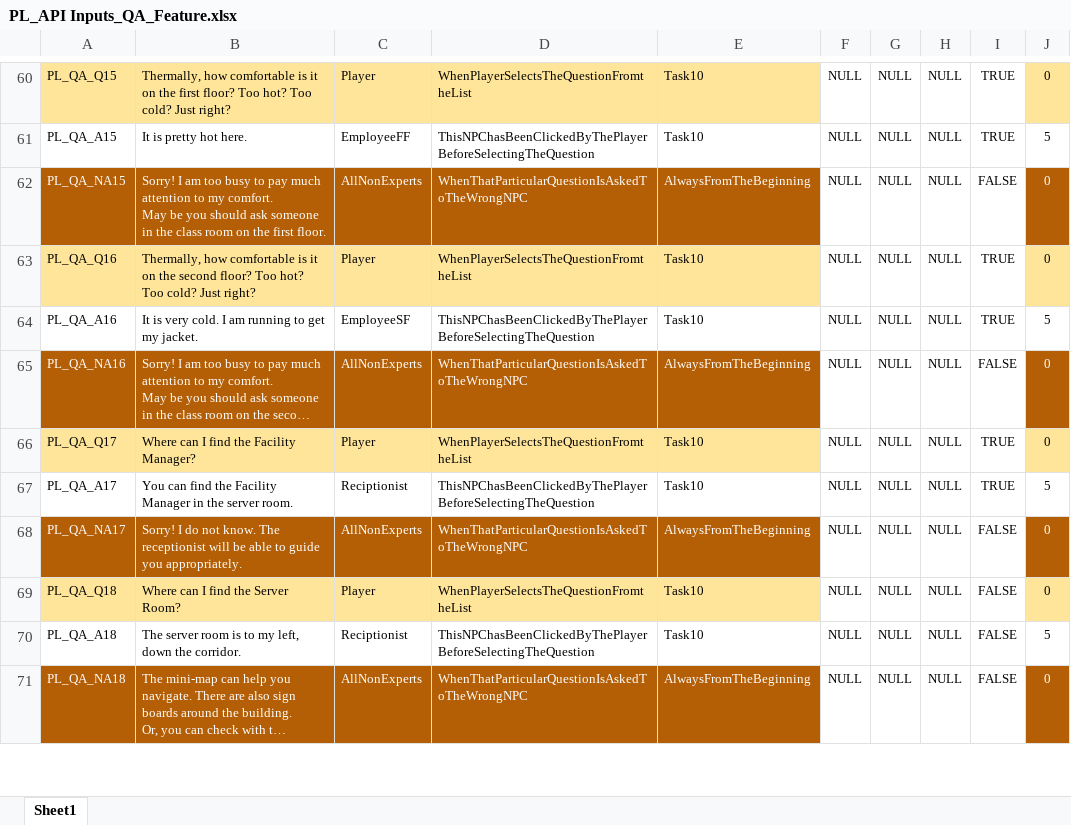
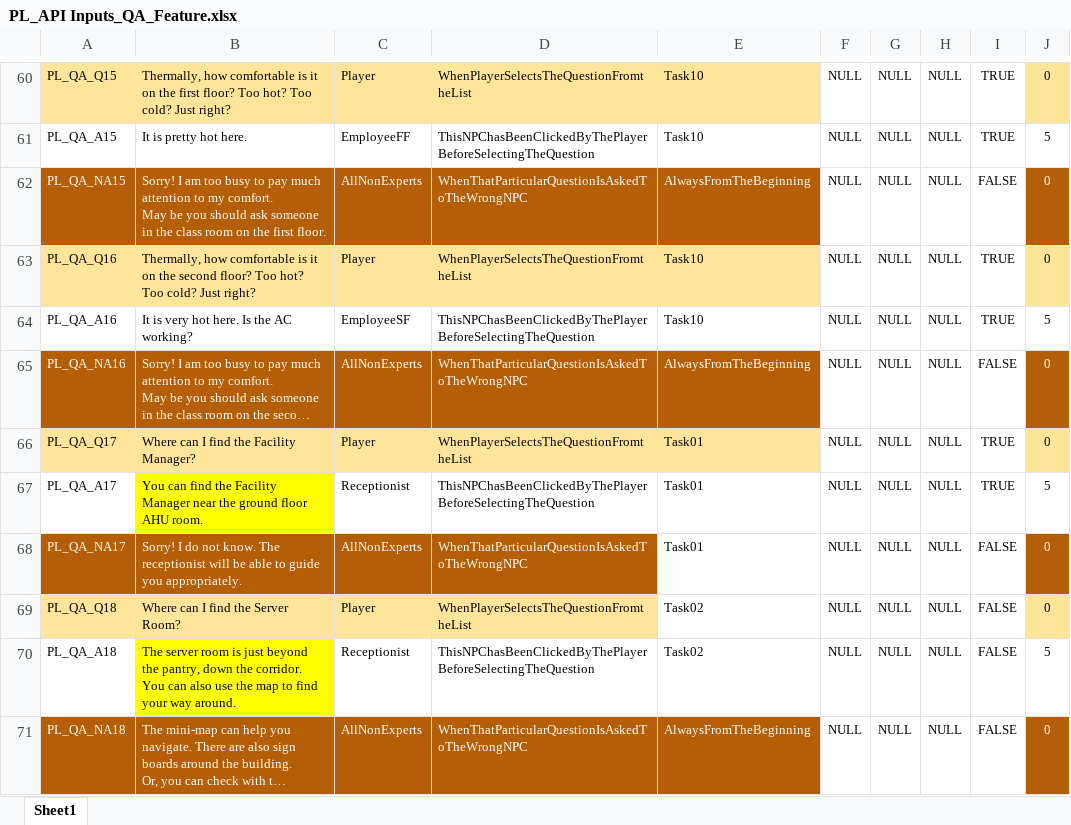
Before and after one commit to Anithaconsultant/hvac_login, an Excel workbook: phantomload_dev/static/docs/PL_API Inputs_QA_Feature.xlsx, sheet Sheet1, drawn as a sheet; only a part is shown, gaps mark what is left out; long unchanged cells end in …; values as stored, in another font and other column widths than the file's, no borders; charts and pictures not drawn; the diff covers the shown part only; the diff names each change by its address in the sheet, - before the commit and + after, or states it on an @@ line.

```diff
--- a/phantomload_dev/static/docs/PL_API Inputs_QA_Feature.xlsx (sheet Sheet1)
+++ b/phantomload_dev/static/docs/PL_API Inputs_QA_Feature.xlsx (sheet Sheet1)
-B64: It is very cold. I am running to get my jacket.
+B64: It is very hot here. Is the AC working?
-E66:E67: Task10
+E66:E67: Task01
-B67: …Facility Manager in the server room.
+B67: …Facility Manager near the ground floor AHU room.
-B67 fill: none
+B67 fill: #FFFF00
-C67: Reciptionist
+C67: Receptionist
-E68: AlwaysFromTheBeginning
+E68: Task01
@@ E68 fill: #B45F06 → none, text colour: #FFFFFF → black @@
-E69:E70: Task10
+E69:E70: Task02
-E69 fill: #FFE599
+E69 fill: none
-B70: …room is to my left, down the corridor.
+B70: …room is just beyond the pantry, down the corridor. You can also use the map to find your way around.
-B70 fill: none
+B70 fill: #FFFF00
-C70: Reciptionist
+C70: Receptionist
```
Also changed, not shown: 13 edited cells and cell formats elsewhere in this sheet, game_auth_project/static/docs/PL_API Inputs_QA_Feature.xlsx, game_auth_project/static/docs/Task08/L1_T08_API data.xlsx, 54 other files.
